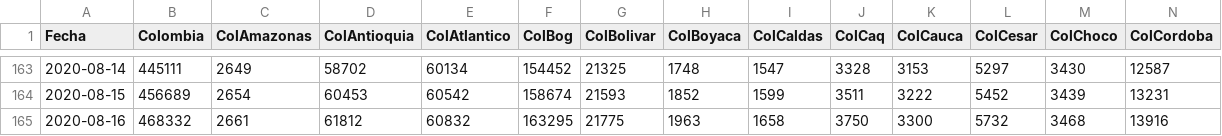
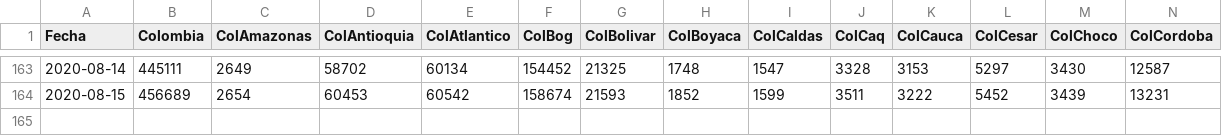
Before and after one commit to 1Alacer/covid, a CSV file: CasosColombia.csv, drawn as a sheet; only a part is shown, gaps mark what is left out; rows hold the shown columns only; the diff names each change by its address in the sheet, - before the commit and + after, or states it on an @@ line.

Commit message:
Add files via upload

```diff
--- a/CasosColombia.csv
+++ b/CasosColombia.csv
-row 165: 2020-08-16 | 468332 | 2661 | 61812 | 60832 | 163295 | 21775 | 1963 | 1658 | 3750 | 3300 | 5732 | 3468 | 13916
```
